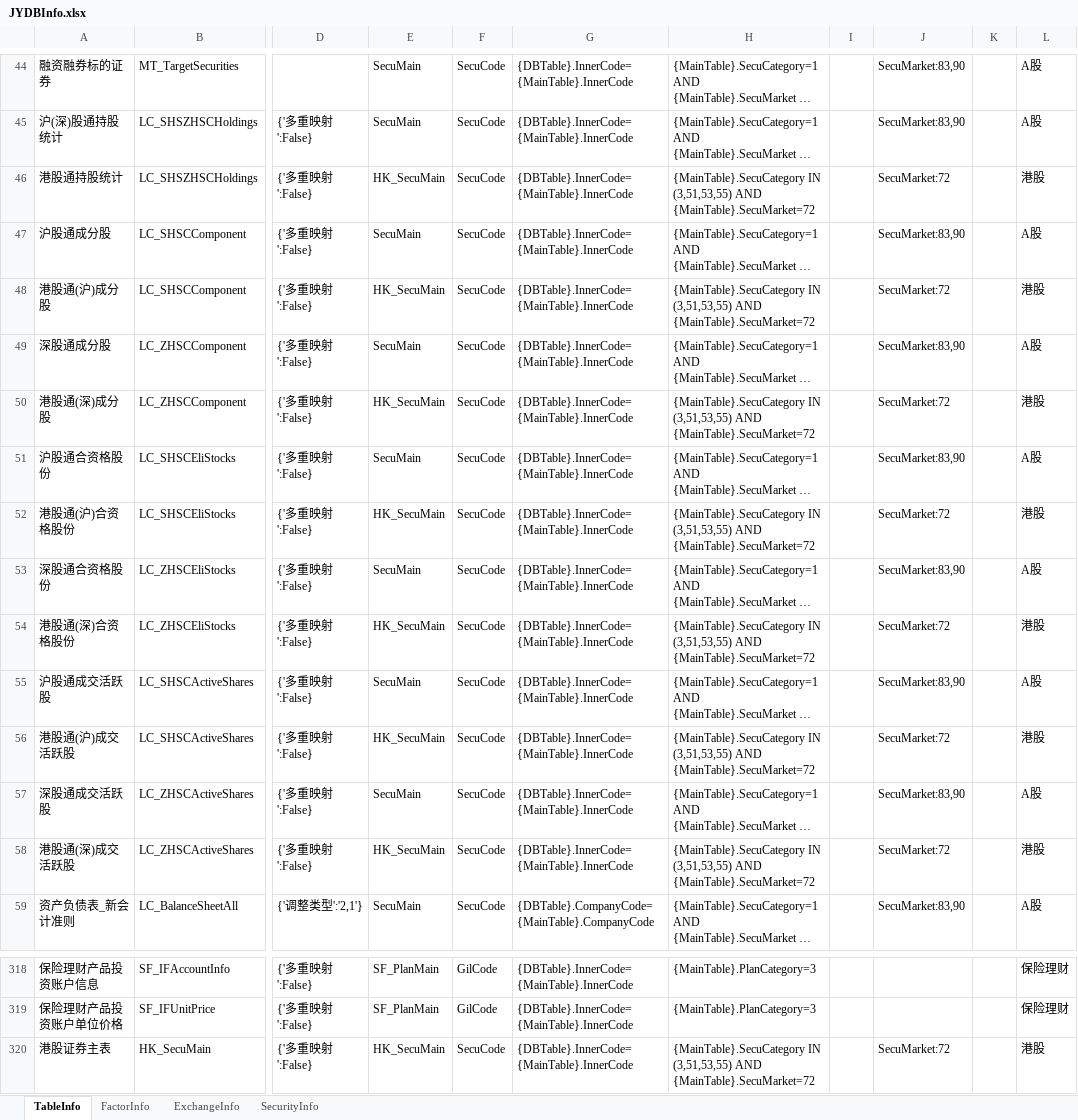
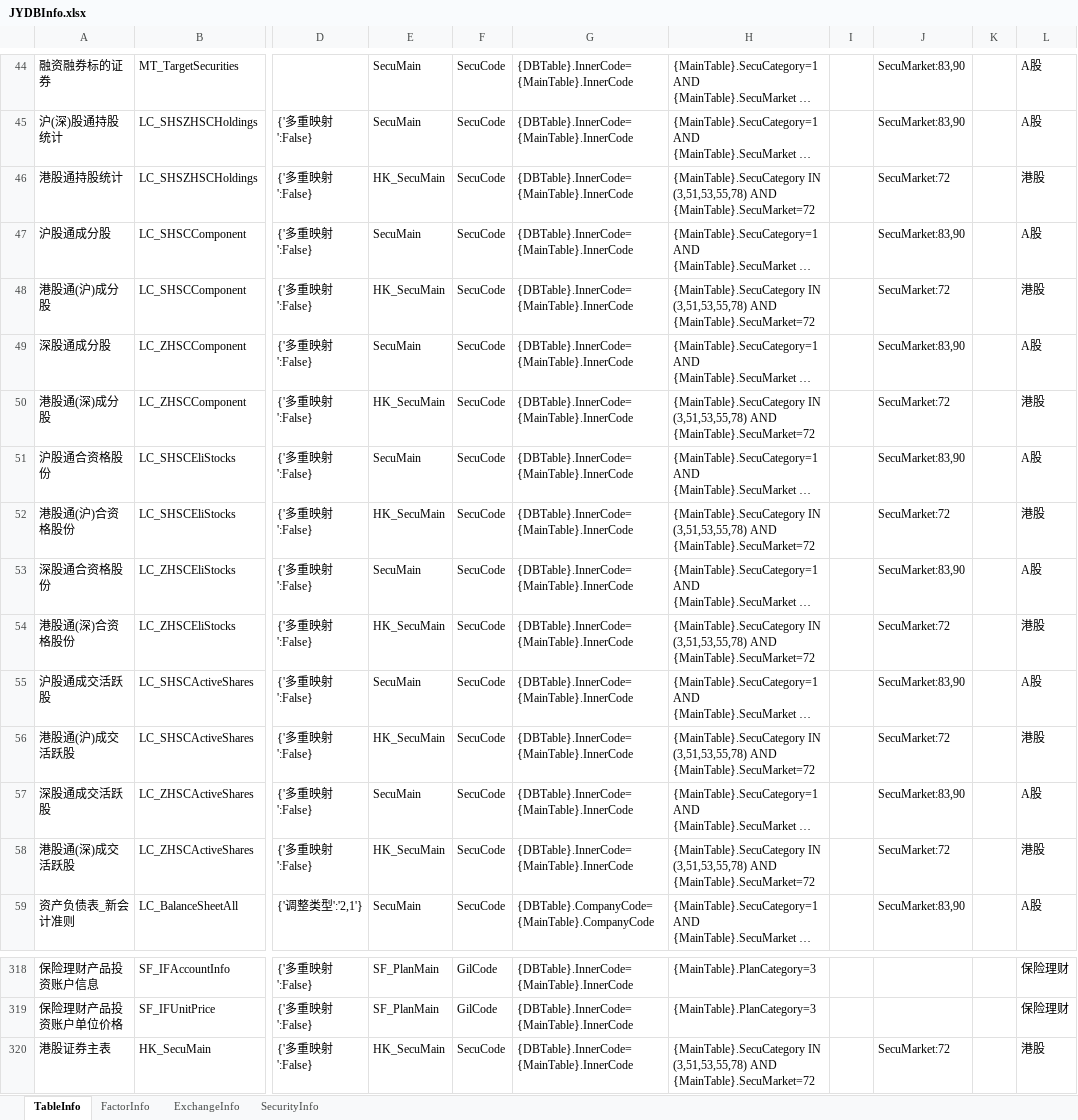
Before and after one commit to Scorpi000/QuantStudio, an Excel workbook: QuantStudio/Resource/JYDBInfo.xlsx, sheet TableInfo, drawn as a sheet; only a part is shown, gaps mark what is left out; long unchanged cells end in …; values as stored, in another font and other column widths than the file's, no borders; the diff names each change by its address in the sheet, - before the commit and + after, or states it on an @@ line.

```diff
--- a/QuantStudio/Resource/JYDBInfo.xlsx (sheet TableInfo)
+++ b/QuantStudio/Resource/JYDBInfo.xlsx (sheet TableInfo)
-H46: {MainTable}.SecuCategory IN (3,51,53,55) AND {MainTable}.SecuMarket=72
+H46: {MainTable}.SecuCategory IN (3,51,53,55,78) AND {MainTable}.SecuMarket=72
-H48: {MainTable}.SecuCategory IN (3,51,53,55) AND {MainTable}.SecuMarket=72
+H48: {MainTable}.SecuCategory IN (3,51,53,55,78) AND {MainTable}.SecuMarket=72
-H50: {MainTable}.SecuCategory IN (3,51,53,55) AND {MainTable}.SecuMarket=72
+H50: {MainTable}.SecuCategory IN (3,51,53,55,78) AND {MainTable}.SecuMarket=72
-H52: {MainTable}.SecuCategory IN (3,51,53,55) AND {MainTable}.SecuMarket=72
+H52: {MainTable}.SecuCategory IN (3,51,53,55,78) AND {MainTable}.SecuMarket=72
-H54: {MainTable}.SecuCategory IN (3,51,53,55) AND {MainTable}.SecuMarket=72
+H54: {MainTable}.SecuCategory IN (3,51,53,55,78) AND {MainTable}.SecuMarket=72
-H56: {MainTable}.SecuCategory IN (3,51,53,55) AND {MainTable}.SecuMarket=72
+H56: {MainTable}.SecuCategory IN (3,51,53,55,78) AND {MainTable}.SecuMarket=72
-H58: {MainTable}.SecuCategory IN (3,51,53,55) AND {MainTable}.SecuMarket=72
+H58: {MainTable}.SecuCategory IN (3,51,53,55,78) AND {MainTable}.SecuMarket=72
-H320: {MainTable}.SecuCategory IN (3,51,53,55) AND {MainTable}.SecuMarket=72
+H320: {MainTable}.SecuCategory IN (3,51,53,55,78) AND {MainTable}.SecuMarket=72
```
Also changed, not shown: 3 other files.
